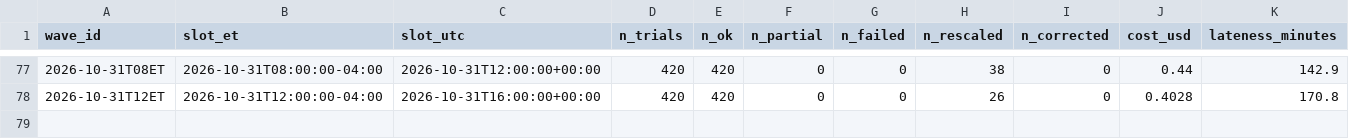
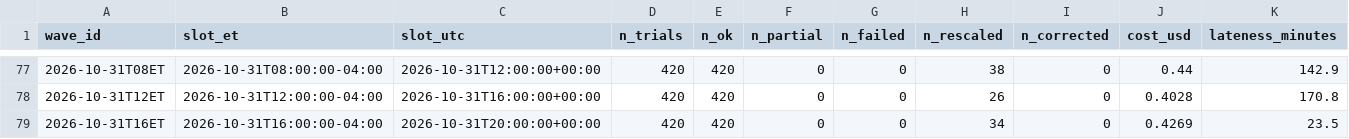
Before and after one commit to alizarif/hf-ai-inflation-expectations, a CSV file: data/waves_index.csv, drawn as a sheet; only a part is shown, gaps mark what is left out; rows hold the shown columns only; the diff names each change by its address in the sheet, - before the commit and + after, or states it on an @@ line.

```diff
--- a/data/waves_index.csv
+++ b/data/waves_index.csv
+row 79: 2026-10-31T16ET | 2026-10-31T16:00:00-04:00 | 2026-10-31T20:00:00+00:00 | 420 | 420 | 0 | 0 | 34 | 0 | 0.4269 | 23.5
```
Also changed, not shown: 15 other files.
